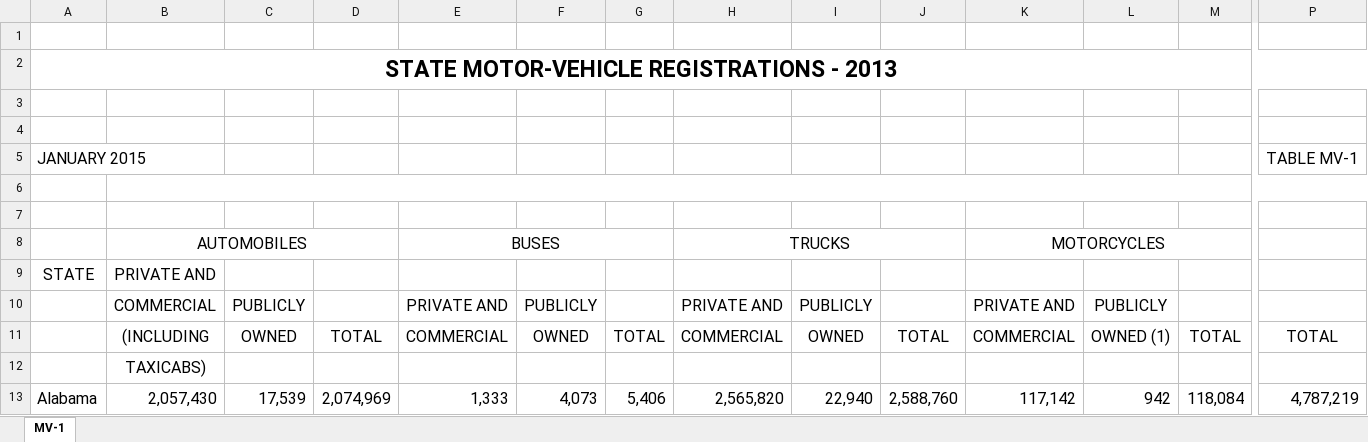
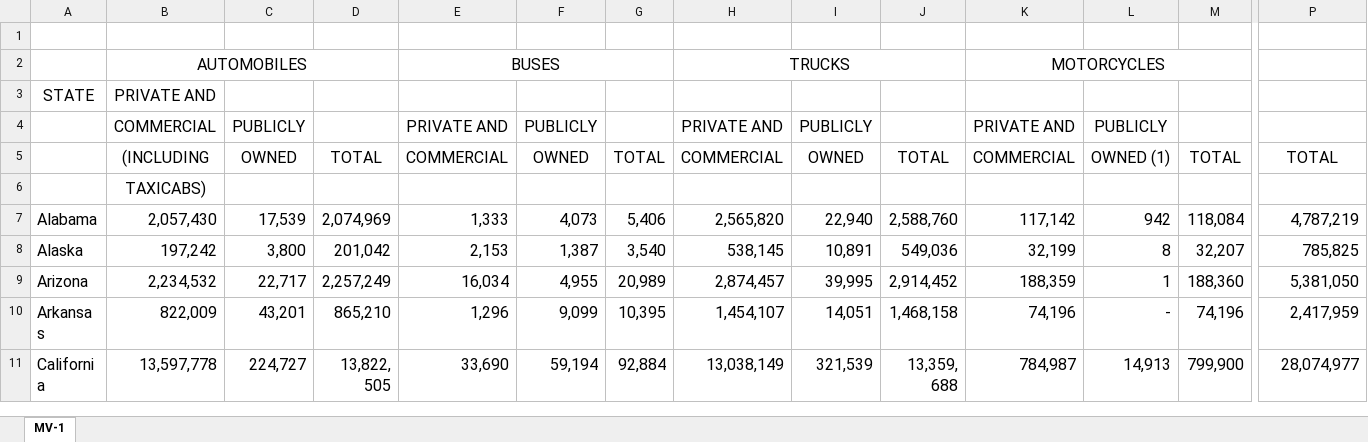
Before and after one commit to iSchool-597PR/2021Fall_finals, an Excel workbook: data/2013/vehicle.xlsx, sheet MV-1, drawn as a sheet; only a part is shown, gaps mark what is left out; the shorter side is filled out with more unchanged rows; values as stored, in another font and other column widths than the file's, no borders; conditional formats not drawn; rows hold the shown columns only; the diff names each change by its address in the sheet, - before the commit and + after, or states it on an @@ line.

```diff
--- a/data/2013/vehicle.xlsx (sheet MV-1)
+++ b/data/2013/vehicle.xlsx (sheet MV-1)
-row 2: STATE MOTOR-VEHICLE REGISTRATIONS - 2013
-row 3: (empty)
-row 4: (empty)
-row 5: JANUARY 2015 |  |  |  |  |  |  |  |  |  |  |  |  | TABLE MV-1
-row 6: (empty)
-row 7: (empty)
```
Also changed, not shown: data/2011/vehicle.xlsx, data/2012/vehicle.xlsx, 7 other files.
